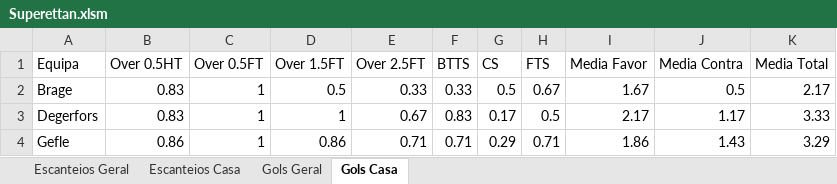
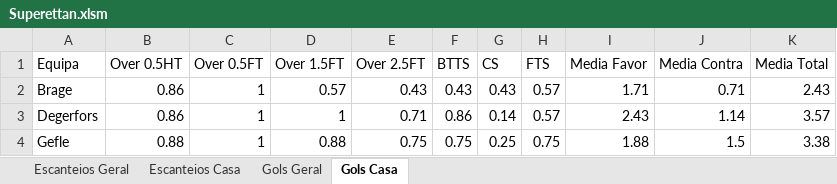
Before and after one commit to britadeiraz/planilha-jogos, an Excel workbook: Superettan.xlsm, sheet Gols Casa, drawn as a sheet; only a part is shown; values as stored, in another font and other column widths than the file's, no borders; table styles not drawn; the diff covers the shown part only; the diff names each change by its address in the sheet, - before the commit and + after, or states it on an @@ line.

```diff
--- a/Superettan.xlsm (sheet Gols Casa)
+++ b/Superettan.xlsm (sheet Gols Casa)
-B2:B3 (Over 0.5HT): 0.83
+B2:B3 (Over 0.5HT): 0.86
-D2 (Over 1.5FT): 0.5
+D2 (Over 1.5FT): 0.57
-E2 (Over 2.5FT): 0.33
+E2 (Over 2.5FT): 0.43
-F2 (BTTS): 0.33
+F2 (BTTS): 0.43
-G2 (CS): 0.5
+G2 (CS): 0.43
-H2 (FTS): 0.67
+H2 (FTS): 0.57
-I2 (Media Favor): 1.67
+I2 (Media Favor): 1.71
-J2 (Media Contra): 0.5
+J2 (Media Contra): 0.71
-K2 (Media Total): 2.17
+K2 (Media Total): 2.43
-E3 (Over 2.5FT): 0.67
+E3 (Over 2.5FT): 0.71
-F3 (BTTS): 0.83
+F3 (BTTS): 0.86
-G3 (CS): 0.17
+G3 (CS): 0.14
-H3 (FTS): 0.5
+H3 (FTS): 0.57
-I3 (Media Favor): 2.17
+I3 (Media Favor): 2.43
-J3 (Media Contra): 1.17
+J3 (Media Contra): 1.14
-K3 (Media Total): 3.33
+K3 (Media Total): 3.57
-B4 (Over 0.5HT): 0.86
+B4 (Over 0.5HT): 0.88
-D4 (Over 1.5FT): 0.86
+D4 (Over 1.5FT): 0.88
-E4 (Over 2.5FT): 0.71
+E4 (Over 2.5FT): 0.75
-F4 (BTTS): 0.71
+F4 (BTTS): 0.75
-G4 (CS): 0.29
+G4 (CS): 0.25
-H4 (FTS): 0.71
+H4 (FTS): 0.75
-I4 (Media Favor): 1.86
+I4 (Media Favor): 1.88
-J4 (Media Contra): 1.43
+J4 (Media Contra): 1.5
-K4 (Media Total): 3.29
+K4 (Media Total): 3.38
```
Also changed, not shown: 127 edited cells elsewhere in this sheet, Allsvenskan.xlsm, Pepsideild.xlsm, 4 other files.
